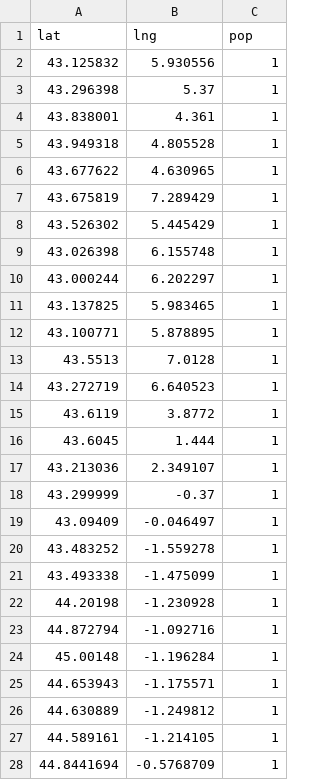
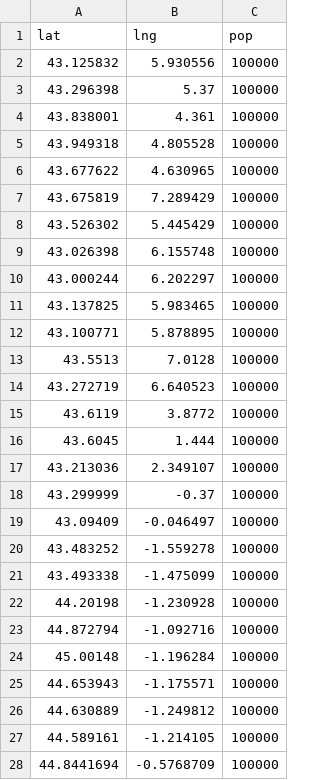
Before and after one commit to tlentali/tlentali.github.io, a CSV file: trip/datasets/world_population.csv, drawn as a sheet; only a part is shown; the diff covers the shown part only.

Commit message:
change value of bar

```diff
--- a/trip/datasets/world_population.csv
+++ b/trip/datasets/world_population.csv
@@ -1,28 +1,28 @@
 lat,lng,pop
-43.125832,5.930556,1
-43.296398,5.37,1
-43.838001,4.361,1
-43.949318,4.805528,1
-43.677622,4.630965,1
-43.675819,7.289429,1
-43.526302,5.445429,1
-43.026398,6.155748,1
-43.000244,6.202297,1
-43.137825,5.983465,1
-43.100771,5.878895,1
-43.5513,7.0128,1
-43.272719,6.640523,1
-43.6119,3.8772,1
-43.6045,1.444,1
-43.213036,2.349107,1
-43.299999,-0.37,1
-43.09409,-0.046497,1
-43.483252,-1.559278,1
-43.493338,-1.475099,1
-44.20198,-1.230928,1
-44.872794,-1.092716,1
-45.00148,-1.196284,1
-44.653943,-1.175571,1
-44.630889,-1.249812,1
-44.589161,-1.214105,1
-44.8441694,-0.5768709,1
+43.125832,5.930556,100000
+43.296398,5.37,100000
+43.838001,4.361,100000
+43.949318,4.805528,100000
+43.677622,4.630965,100000
+43.675819,7.289429,100000
+43.526302,5.445429,100000
+43.026398,6.155748,100000
+43.000244,6.202297,100000
+43.137825,5.983465,100000
+43.100771,5.878895,100000
+43.5513,7.0128,100000
+43.272719,6.640523,100000
+43.6119,3.8772,100000
+43.6045,1.444,100000
+43.213036,2.349107,100000
+43.299999,-0.37,100000
+43.09409,-0.046497,100000
+43.483252,-1.559278,100000
+43.493338,-1.475099,100000
+44.20198,-1.230928,100000
+44.872794,-1.092716,100000
+45.00148,-1.196284,100000
+44.653943,-1.175571,100000
+44.630889,-1.249812,100000
+44.589161,-1.214105,100000
+44.8441694,-0.5768709,100000
```
Also changed, not shown: 83 edited cells elsewhere in this file.
